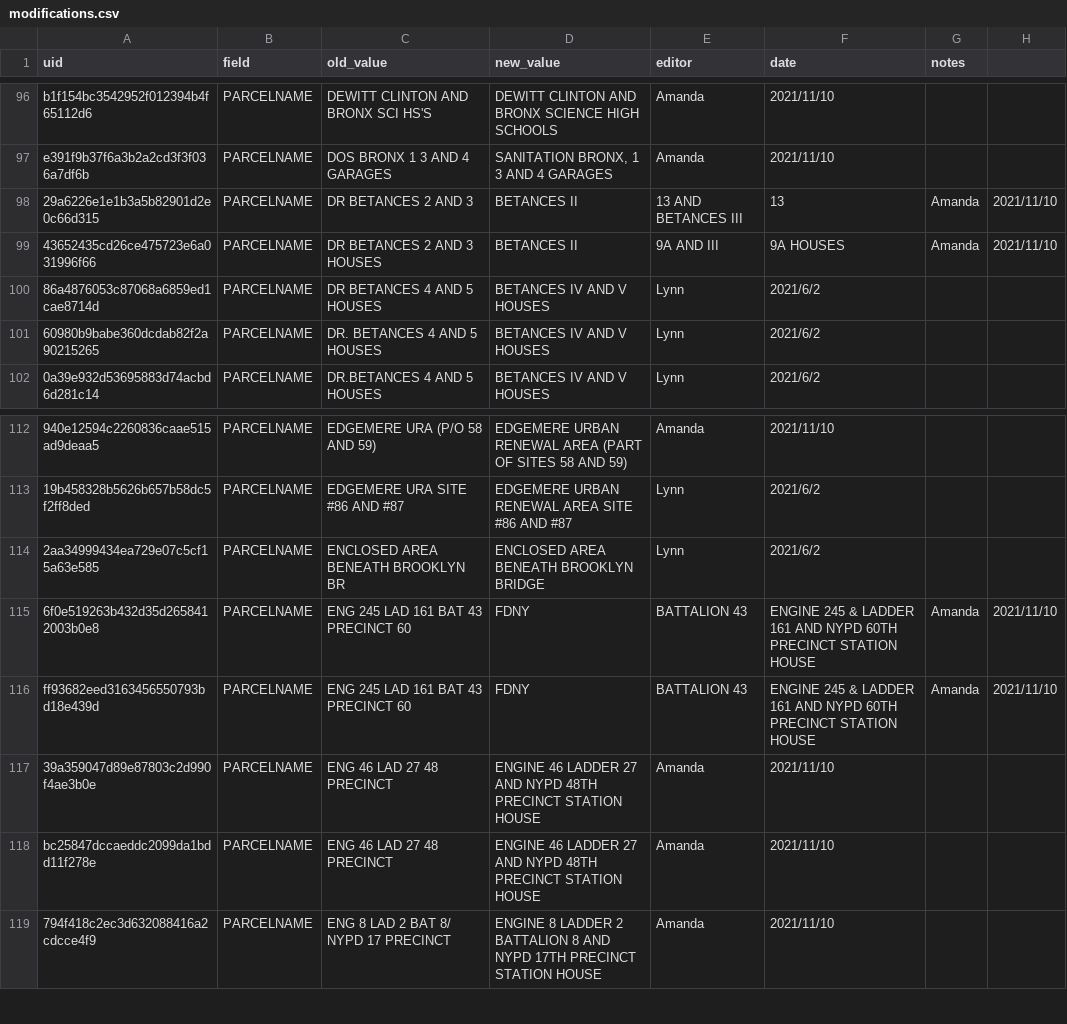
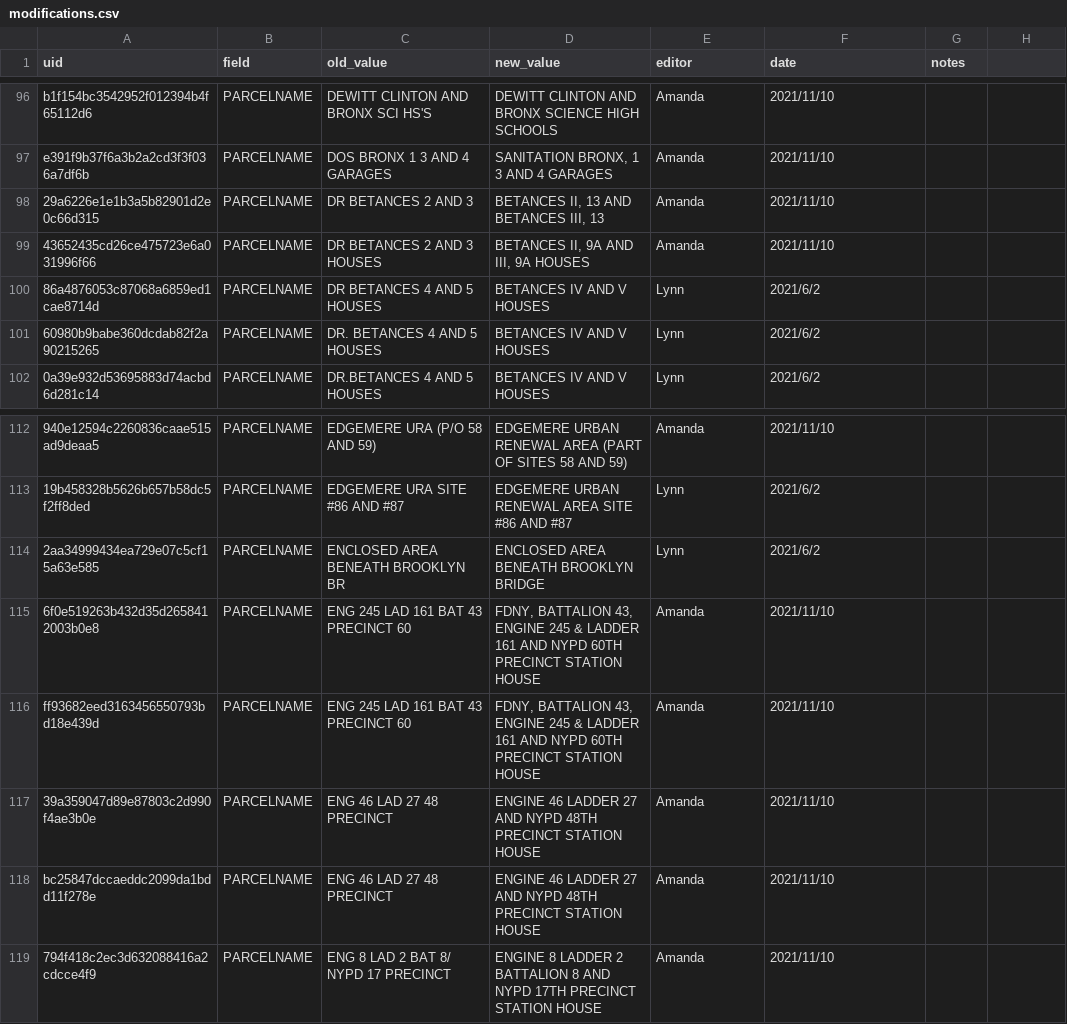
Before and after one commit to NYCPlanning/db-colp, a CSV file: data/modifications.csv, drawn as a sheet; only a part is shown, gaps mark what is left out; the diff names each change by its address in the sheet, - before the commit and + after, or states it on an @@ line.

Commit message:
adding quotes to parcel names with commas

```diff
--- a/data/modifications.csv
+++ b/data/modifications.csv
-D98 (new_value): BETANCES II
+D98 (new_value): BETANCES II, 13 AND BETANCES III, 13
-E98 (editor): 13 AND BETANCES III
+E98 (editor): Amanda
-F98 (date): 13
+F98 (date): 2021/11/10
-G98:G99 (notes): Amanda
+G98:G99 (notes): (empty)
-H98:H99: 2021/11/10
+H98:H99: (empty)
-D99 (new_value): BETANCES II
+D99 (new_value): BETANCES II, 9A AND III, 9A HOUSES
-E99 (editor): 9A AND III
+E99 (editor): Amanda
-F99 (date): 9A HOUSES
+F99 (date): 2021/11/10
-D115:D116 (new_value): FDNY
+D115:D116 (new_value): FDNY, BATTALION 43, ENGINE 245 & LADDER 161 AND NYPD 60TH PRECINCT STATION HOUSE
-E115:E116 (editor): BATTALION 43
+E115:E116 (editor): Amanda
-F115:F116 (date): ENGINE 245 & LADDER 161 AND NYPD 60TH PRECINCT STATION HOUSE
+F115:F116 (date): 2021/11/10
-G115:G116 (notes): Amanda
+G115:G116 (notes): (empty)
-H115:H116: 2021/11/10
+H115:H116: (empty)
```
